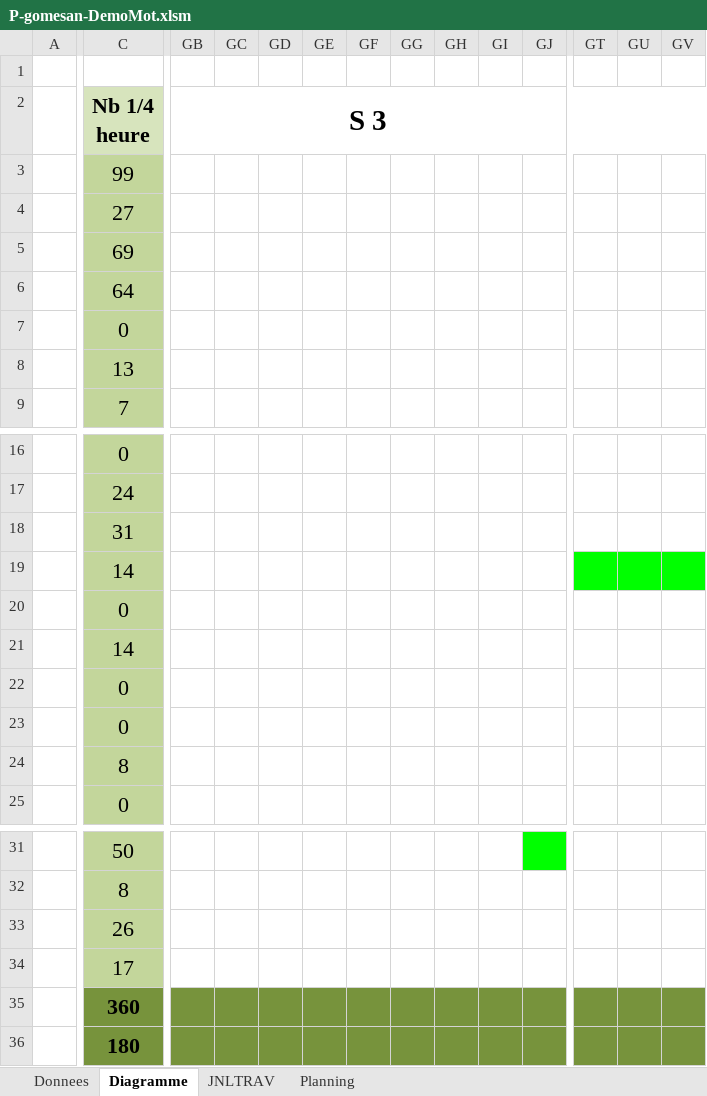
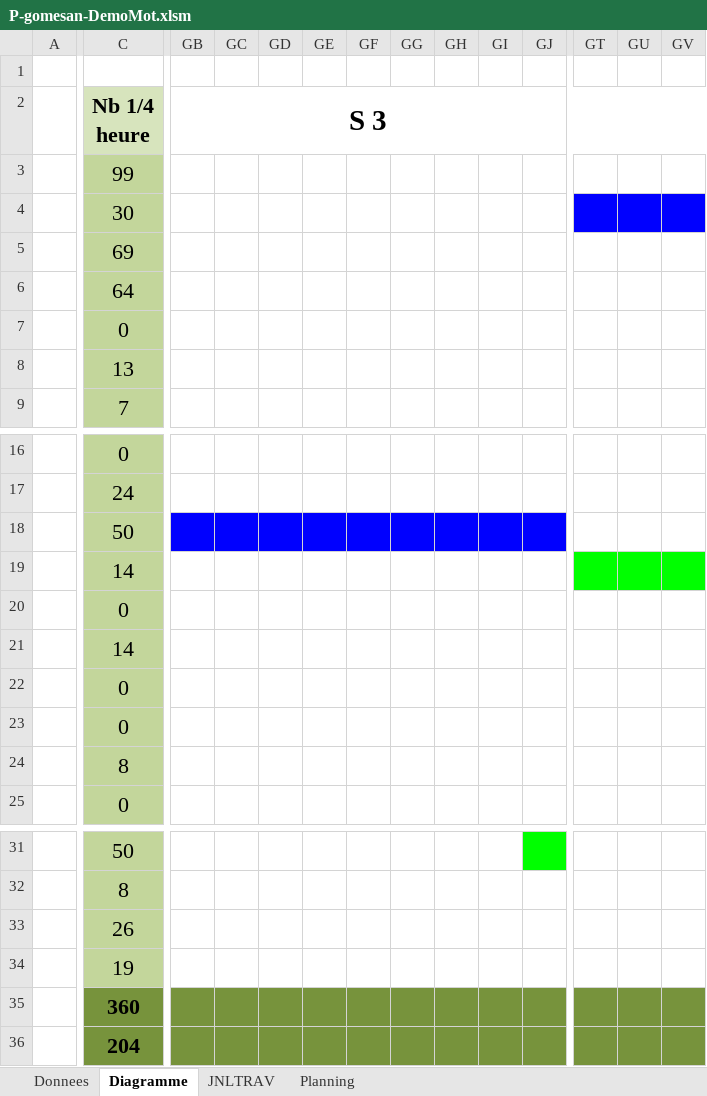
Before and after one commit to Wayne121/AGS-GPT-DemoMot, an Excel workbook: P-gomesan-DemoMot.xlsm, sheet Diagramme, drawn as a sheet; only a part is shown, gaps mark what is left out; values as stored, in another font and other column widths than the file's, no borders; the diff covers the shown part only; the diff names each change by its address in the sheet, - before the commit and + after, or states it on an @@ line.

Commit message:
Commit AGS JDT
Mise à jour du jdt de l'après-midi 12.06.17

```diff
--- a/P-gomesan-DemoMot.xlsm (sheet Diagramme)
+++ b/P-gomesan-DemoMot.xlsm (sheet Diagramme)
-C4 (Nb 1/4 heure): 27
+C4 (Nb 1/4 heure): 30
-GT4:GV4 fill: none
+GT4:GV4 fill: #0000FF
-C18 (Nb 1/4 heure): 31
+C18 (Nb 1/4 heure): 50
-GB18:GJ18 fill: none
+GB18:GJ18 fill: #0000FF
-C34 (Nb 1/4 heure): 17
+C34 (Nb 1/4 heure): 19
-C36 (Nb 1/4 heure): 180
+C36 (Nb 1/4 heure): 204
```
Also changed, not shown: cell formats elsewhere in this sheet, sheet JNLTRAV, charts or pictures.
